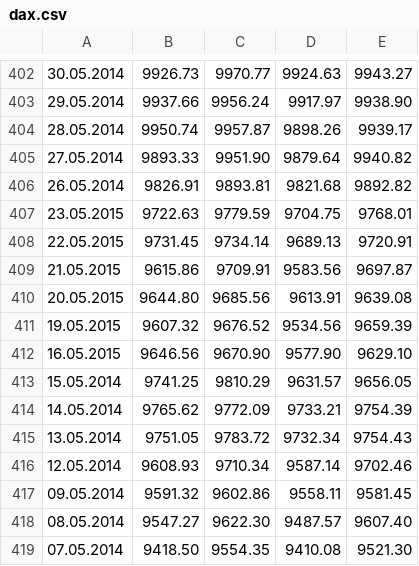
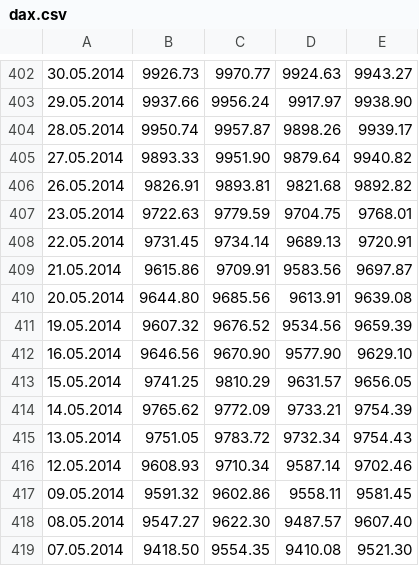
Before and after one commit to selentd/pythontools, a CSV file: pytools/data/dax.csv, drawn as a sheet; only a part is shown, gaps mark what is left out.

```diff
--- a/pytools/data/dax.csv
+++ b/pytools/data/dax.csv
@@ -406,8 +406,8 @@
 26.05.2014,9826.91,9893.81,9821.68,9892.82
-23.05.2015,9722.63,9779.59,9704.75,9768.01
-22.05.2015,9731.45,9734.14,9689.13,9720.91
-21.05.2015,9615.86,9709.91,9583.56,9697.87
-20.05.2015,9644.80,9685.56,9613.91,9639.08
-19.05.2015,9607.32,9676.52,9534.56,9659.39
-16.05.2015,9646.56,9670.90,9577.90,9629.10
+23.05.2014,9722.63,9779.59,9704.75,9768.01
+22.05.2014,9731.45,9734.14,9689.13,9720.91
+21.05.2014,9615.86,9709.91,9583.56,9697.87
+20.05.2014,9644.80,9685.56,9613.91,9639.08
+19.05.2014,9607.32,9676.52,9534.56,9659.39
+16.05.2014,9646.56,9670.90,9577.90,9629.10
 15.05.2014,9741.25,9810.29,9631.57,9656.05
```
Also changed, not shown: pytools/data/mdax.csv, pytools/data/nasdaq100.csv, 4 other files.
